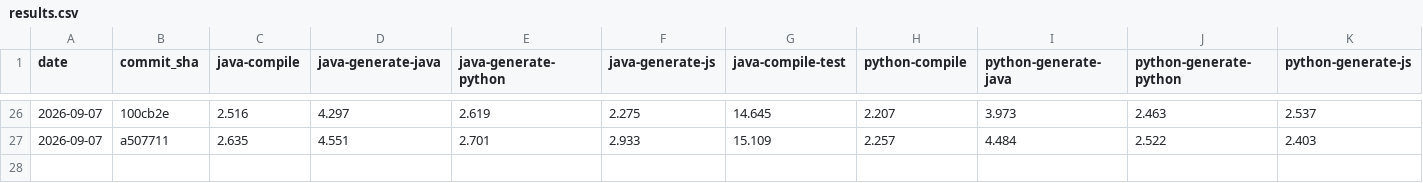
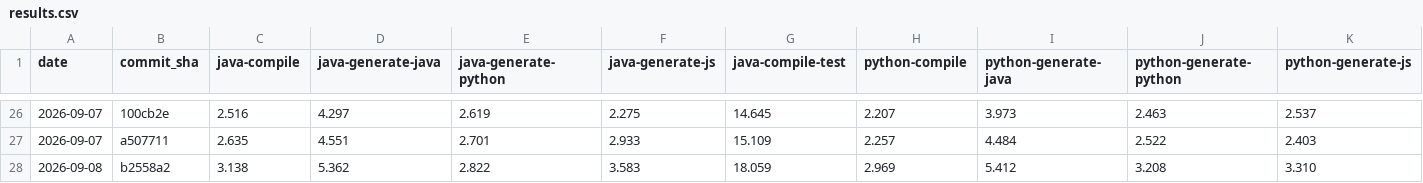
Before and after one commit to magx2/Capybara, a CSV file: performance/results.csv, drawn as a sheet; only a part is shown, gaps mark what is left out; rows hold the shown columns only; the diff names each change by its address in the sheet, - before the commit and + after, or states it on an @@ line.

```diff
--- a/performance/results.csv
+++ b/performance/results.csv
+row 28: 2026-09-08 | b2558a2 | 3.138 | 5.362 | 2.822 | 3.583 | 18.059 | 2.969 | 5.412 | 3.208 | 3.310
```
Also changed, not shown: 1 other file.
